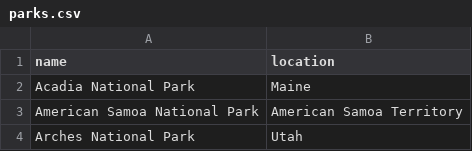
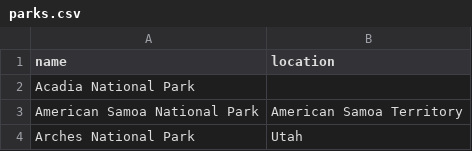
Before and after one commit to christosste86/sda, a CSV file: java-advanced-features/src/java/com/sda/fileioerrorhandling/parks.csv, drawn as a sheet; only a part is shown.

Commit message:
java advanced 16.6.2024

```diff
--- a/java-advanced-features/src/java/com/sda/fileioerrorhandling/parks.csv
+++ b/java-advanced-features/src/java/com/sda/fileioerrorhandling/parks.csv
@@ -1,3 +1,3 @@
 name,location
-Acadia National Park,Maine
+Acadia National Park,
 American Samoa National Park,American Samoa Territory
```
Also changed, not shown: 3 other files.
